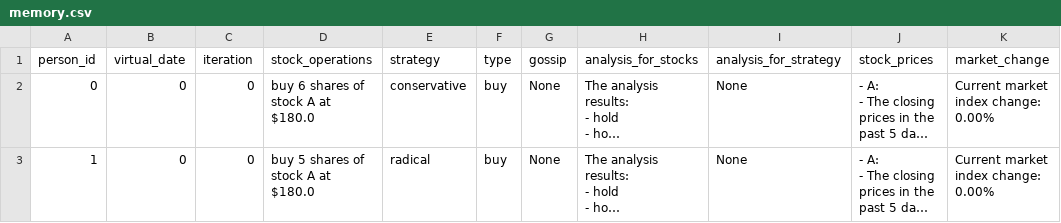
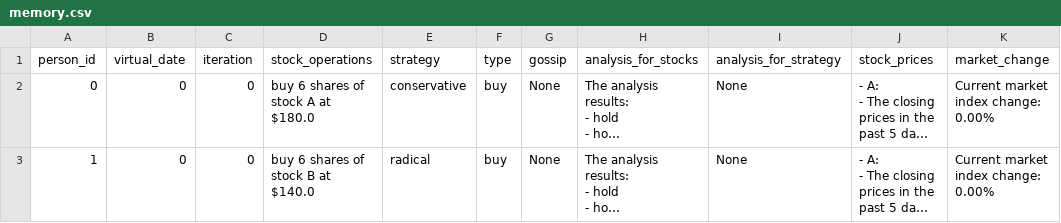
Before and after one commit to gcshen/GenAI-Agent-Trading-Arena, a CSV file: Agent-Trading-Arena/Stock_Main/save/test_smoke/tables/memory.csv, drawn as a sheet; only a part is shown; long unchanged cells end in …; the diff names each change by its address in the sheet, - before the commit and + after, or states it on an @@ line.

```diff
--- a/Agent-Trading-Arena/Stock_Main/save/test_smoke/tables/memory.csv
+++ b/Agent-Trading-Arena/Stock_Main/save/test_smoke/tables/memory.csv
-D3 (stock_operations): buy 5 shares of stock A at $180.0
+D3 (stock_operations): buy 6 shares of stock B at $140.0
```
Also changed, not shown: Agent-Trading-Arena/Stock_Main/save/test_smoke/tables/account.csv, Agent-Trading-Arena/Stock_Main/save/test_smoke/tables/active_orders.csv, 26 other files.
